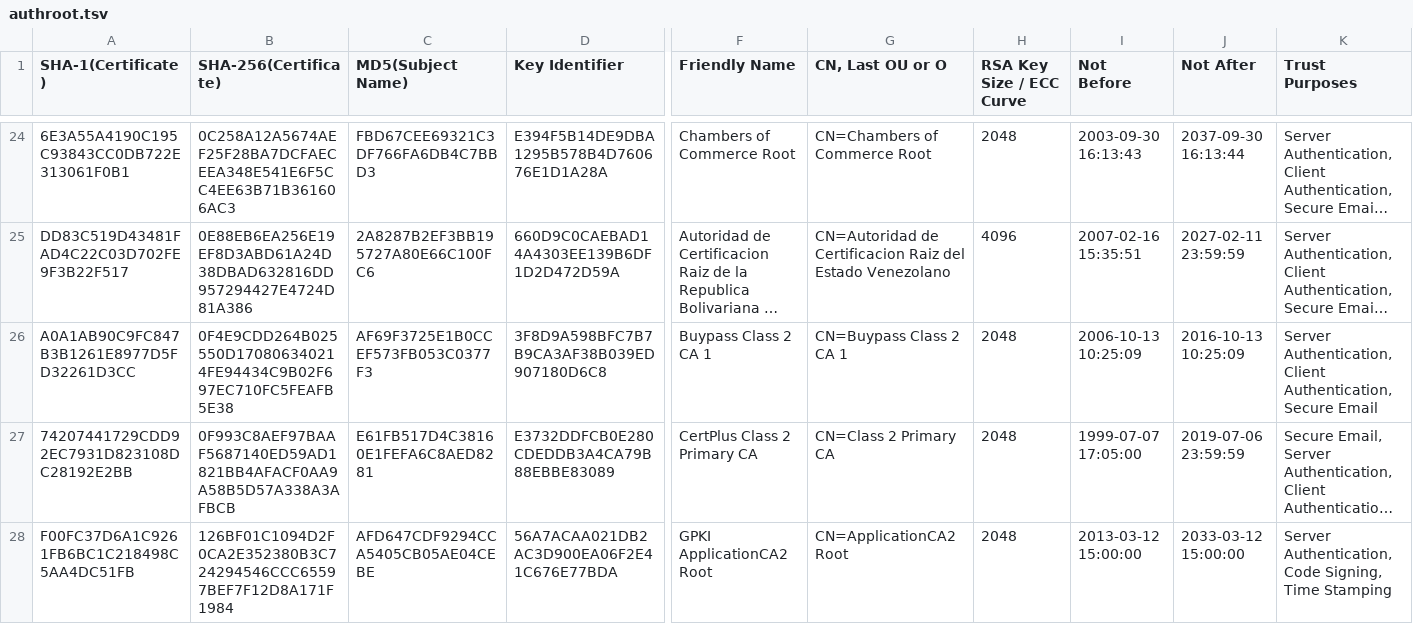
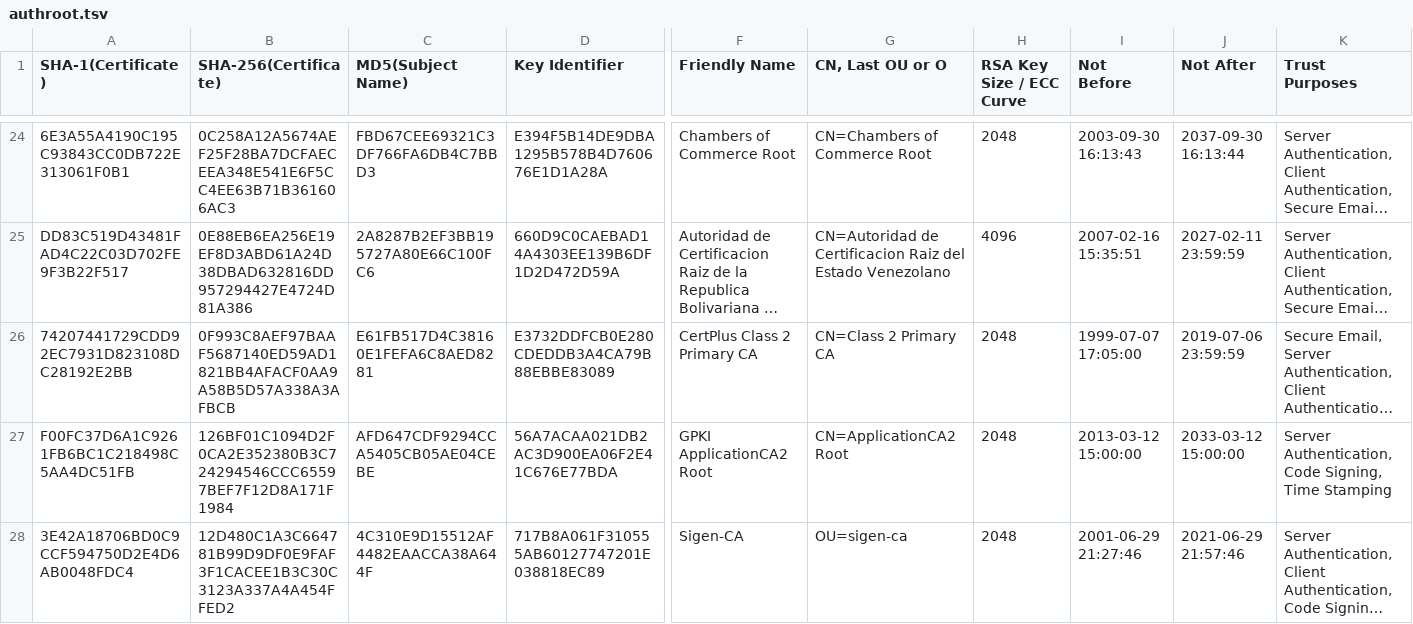
Before and after one commit to robstradling/authroot.stl, a TSV file: authroot.tsv, drawn as a sheet; only a part is shown, gaps mark what is left out; the shorter side is filled out with more unchanged rows; long unchanged cells end in …; rows hold the shown columns only; the diff covers the shown part only; the diff names each change by its address in the sheet, - before the commit and + after, or states it on an @@ line.

```diff
--- a/authroot.tsv
+++ b/authroot.tsv
-row 26: A0A1AB90C9FC847B3B1261E8977D5FD32261D3CC | 0F4E9CDD264B025550D170806340214FE94434C9B02F697EC710FC5FEAFB5E38 | AF69F3725E1B0CCEF573FB053C0377F3 | 3F8D9A598BFC7B7B9CA3AF38B039ED907180D6C8 | Buypass Class 2 CA 1 | CN=Buypass Class 2 CA 1 | 2048 | 2006-10-13 10:25:09 | 2016-10-13 10:25:09 | Server Authentication, Client Authentication, Secure Email
```
Also changed, not shown: 2 removed rows elsewhere in this file, 5 other files.
